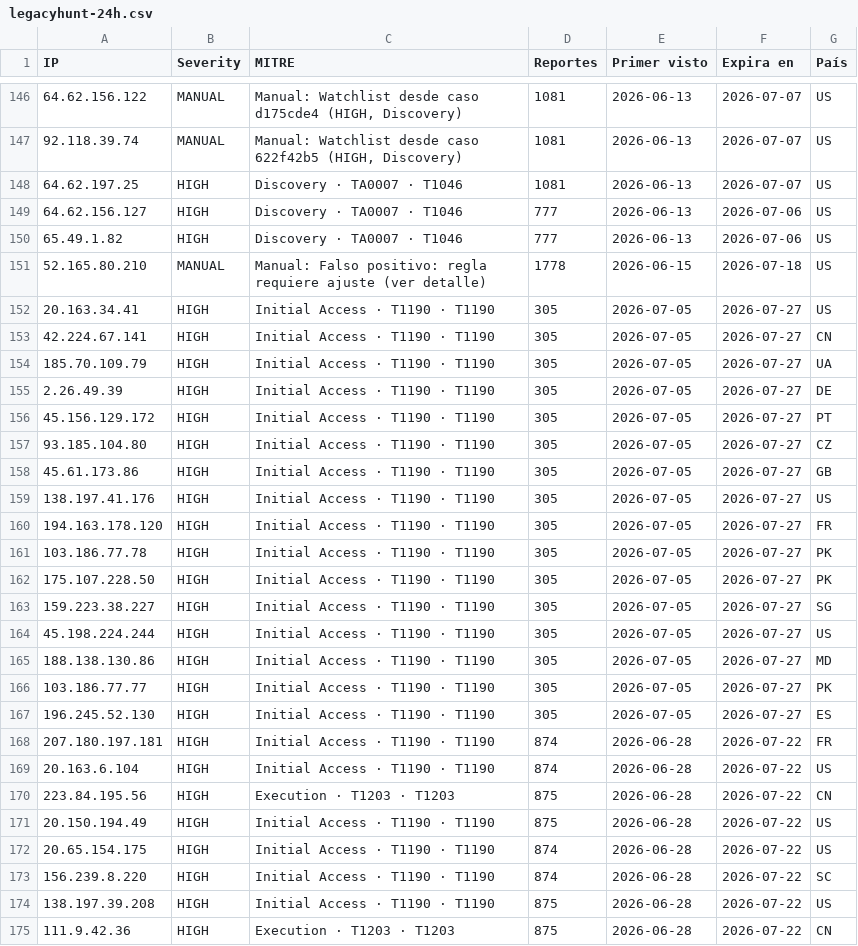
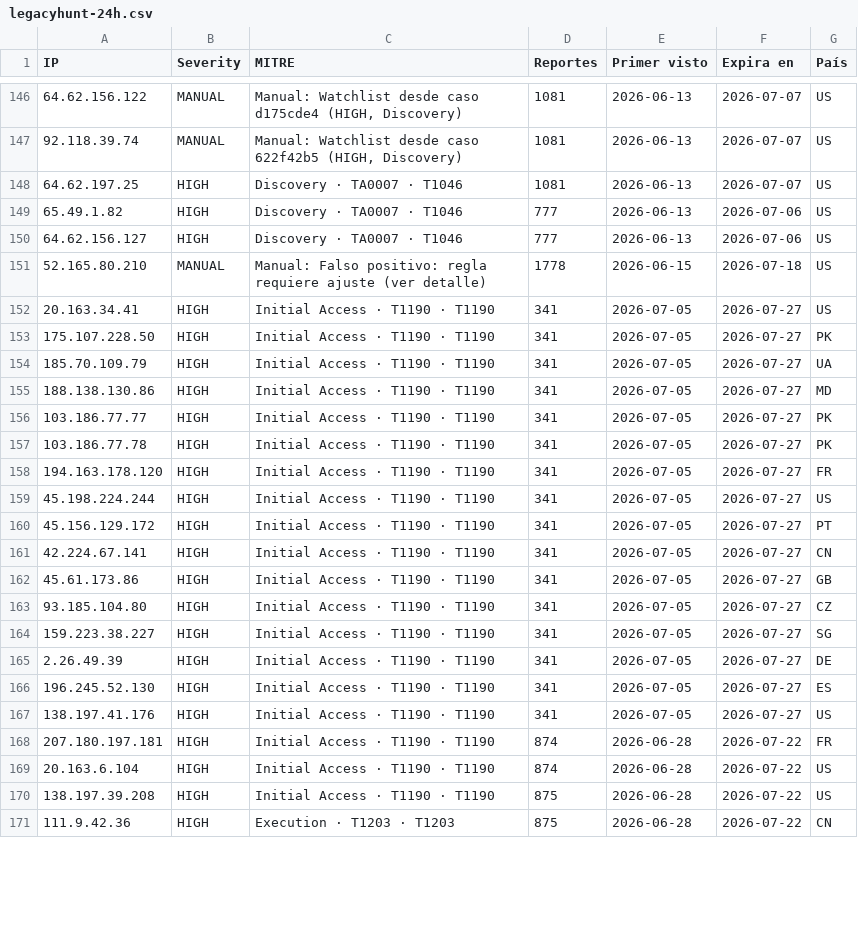
Before and after one commit to raczajko/InfraGOVPY, a CSV file: feeds/legacyhunt-24h.csv, drawn as a sheet; only a part is shown, gaps mark what is left out; the diff covers the shown part only.

Commit message:
refresh feed

```diff
--- a/feeds/legacyhunt-24h.csv
+++ b/feeds/legacyhunt-24h.csv
@@ -148,27 +148,23 @@ IP,Severity,MITRE,Reportes,Primer visto,Expira en,País
 64.62.197.25,HIGH,Discovery · TA0007 · T1046,1081,2026-06-13,2026-07-07,US
+65.49.1.82,HIGH,Discovery · TA0007 · T1046,777,2026-06-13,2026-07-06,US
 64.62.156.127,HIGH,Discovery · TA0007 · T1046,777,2026-06-13,2026-07-06,US
-65.49.1.82,HIGH,Discovery · TA0007 · T1046,777,2026-06-13,2026-07-06,US
 52.165.80.210,MANUAL,Manual: Falso positivo: regla requiere ajuste (ver detalle),1778,2026-06-15,2026-07-18,US
-20.163.34.41,HIGH,Initial Access · T1190 · T1190,305,2026-07-05,2026-07-27,US
-42.224.67.141,HIGH,Initial Access · T1190 · T1190,305,2026-07-05,2026-07-27,CN
-185.70.109.79,HIGH,Initial Access · T1190 · T1190,305,2026-07-05,2026-07-27,UA
-2.26.49.39,HIGH,Initial Access · T1190 · T1190,305,2026-07-05,2026-07-27,DE
-45.156.129.172,HIGH,Initial Access · T1190 · T1190,305,2026-07-05,2026-07-27,PT
-93.185.104.80,HIGH,Initial Access · T1190 · T1190,305,2026-07-05,2026-07-27,CZ
-45.61.173.86,HIGH,Initial Access · T1190 · T1190,305,2026-07-05,2026-07-27,GB
-138.197.41.176,HIGH,Initial Access · T1190 · T1190,305,2026-07-05,2026-07-27,US
-194.163.178.120,HIGH,Initial Access · T1190 · T1190,305,2026-07-05,2026-07-27,FR
-103.186.77.78,HIGH,Initial Access · T1190 · T1190,305,2026-07-05,2026-07-27,PK
-175.107.228.50,HIGH,Initial Access · T1190 · T1190,305,2026-07-05,2026-07-27,PK
-159.223.38.227,HIGH,Initial Access · T1190 · T1190,305,2026-07-05,2026-07-27,SG
-45.198.224.244,HIGH,Initial Access · T1190 · T1190,305,2026-07-05,2026-07-27,US
-188.138.130.86,HIGH,Initial Access · T1190 · T1190,305,2026-07-05,2026-07-27,MD
-103.186.77.77,HIGH,Initial Access · T1190 · T1190,305,2026-07-05,2026-07-27,PK
-196.245.52.130,HIGH,Initial Access · T1190 · T1190,305,2026-07-05,2026-07-27,ES
+20.163.34.41,HIGH,Initial Access · T1190 · T1190,341,2026-07-05,2026-07-27,US
+175.107.228.50,HIGH,Initial Access · T1190 · T1190,341,2026-07-05,2026-07-27,PK
+185.70.109.79,HIGH,Initial Access · T1190 · T1190,341,2026-07-05,2026-07-27,UA
+188.138.130.86,HIGH,Initial Access · T1190 · T1190,341,2026-07-05,2026-07-27,MD
+103.186.77.77,HIGH,Initial Access · T1190 · T1190,341,2026-07-05,2026-07-27,PK
+103.186.77.78,HIGH,Initial Access · T1190 · T1190,341,2026-07-05,2026-07-27,PK
+194.163.178.120,HIGH,Initial Access · T1190 · T1190,341,2026-07-05,2026-07-27,FR
+45.198.224.244,HIGH,Initial Access · T1190 · T1190,341,2026-07-05,2026-07-27,US
+45.156.129.172,HIGH,Initial Access · T1190 · T1190,341,2026-07-05,2026-07-27,PT
+42.224.67.141,HIGH,Initial Access · T1190 · T1190,341,2026-07-05,2026-07-27,CN
+45.61.173.86,HIGH,Initial Access · T1190 · T1190,341,2026-07-05,2026-07-27,GB
+93.185.104.80,HIGH,Initial Access · T1190 · T1190,341,2026-07-05,2026-07-27,CZ
+159.223.38.227,HIGH,Initial Access · T1190 · T1190,341,2026-07-05,2026-07-27,SG
+2.26.49.39,HIGH,Initial Access · T1190 · T1190,341,2026-07-05,2026-07-27,DE
+196.245.52.130,HIGH,Initial Access · T1190 · T1190,341,2026-07-05,2026-07-27,ES
+138.197.41.176,HIGH,Initial Access · T1190 · T1190,341,2026-07-05,2026-07-27,US
 207.180.197.181,HIGH,Initial Access · T1190 · T1190,874,2026-06-28,2026-07-22,FR
 20.163.6.104,HIGH,Initial Access · T1190 · T1190,874,2026-06-28,2026-07-22,US
-223.84.195.56,HIGH,Execution · T1203 · T1203,875,2026-06-28,2026-07-22,CN
-20.150.194.49,HIGH,Initial Access · T1190 · T1190,875,2026-06-28,2026-07-22,US
-20.65.154.175,HIGH,Initial Access · T1190 · T1190,874,2026-06-28,2026-07-22,US
-156.239.8.220,HIGH,Initial Access · T1190 · T1190,874,2026-06-28,2026-07-22,SC
 138.197.39.208,HIGH,Initial Access · T1190 · T1190,875,2026-06-28,2026-07-22,US
```
Also changed, not shown: 1 added row, 1 removed row, 72 moved rows and 10 edited cells elsewhere in this file.
